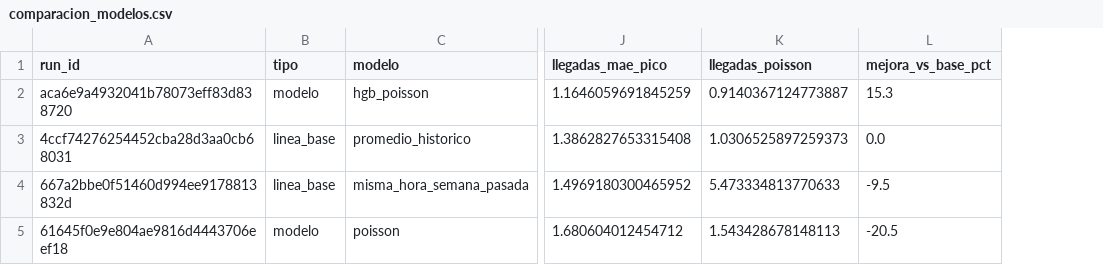
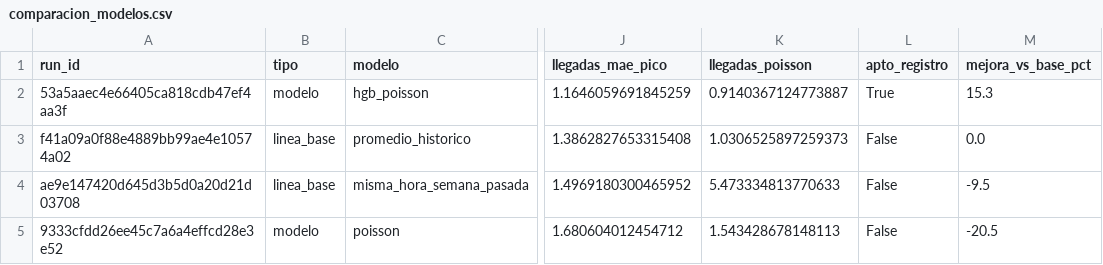
Before and after one commit to JIsraP/mibici-mlops, a CSV file: reports/comparacion_modelos.csv, drawn as a sheet; only a part is shown, gaps mark what is left out; the diff names each change by its address in the sheet, - before the commit and + after, or states it on an @@ line.

Commit message:
Alinea la comparación y el registro de modelos en MLflow
Compara las corridas con la misma versión de validación y usa los mismos criterios de salidas y llegadas para seleccionar el modelo que se registra. Actualiza la tabla con los resultados de la Fase 2.

```diff
--- a/reports/comparacion_modelos.csv
+++ b/reports/comparacion_modelos.csv
+column L (apto_registro), rows 2-5: True | False | False | False
-A2 (run_id): aca6e9a4932041b78073eff83d838720
+A2 (run_id): 53a5aaec4e66405ca818cdb47ef4aa3f
-A3 (run_id): 4ccf74276254452cba28d3aa0cb68031
+A3 (run_id): f41a09a0f88e4889bb99ae4e10574a02
-A4 (run_id): 667a2bbe0f51460d994ee9178813832d
+A4 (run_id): ae9e147420d645d3b5d0a20d21d03708
-A5 (run_id): 61645f0e9e804ae9816d4443706eef18
+A5 (run_id): 9333cfdd26ee45c7a6a4effcd28e3e52
```
Also changed, not shown: 9 other files.
